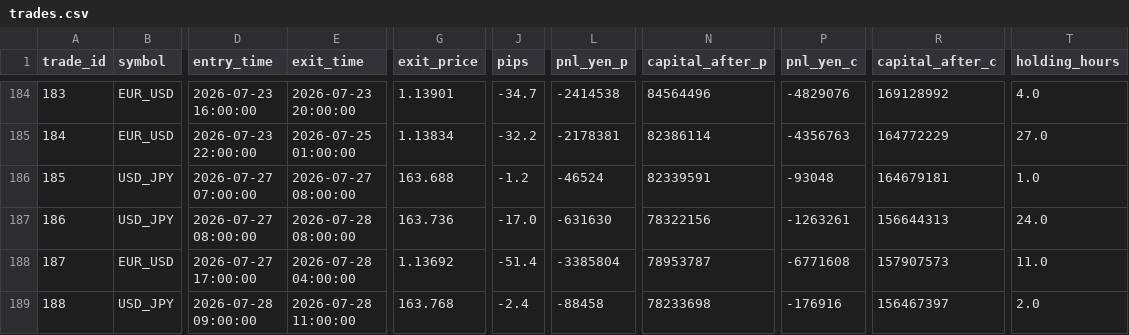
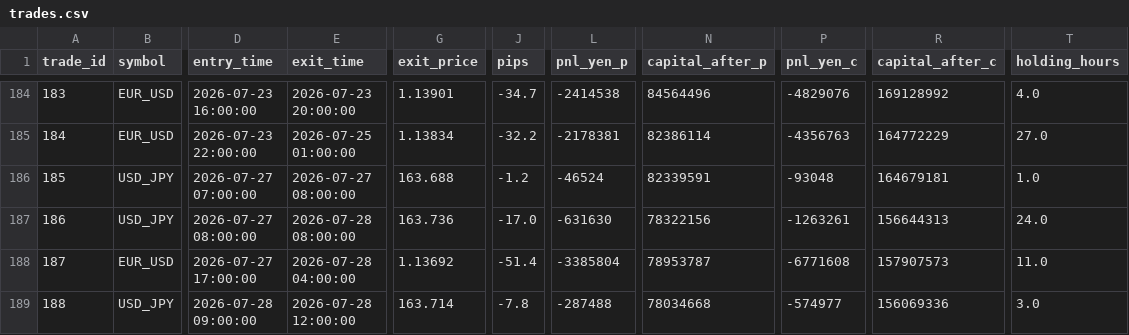
Before and after one commit to PJ-Baibain/pb-trade-log, a CSV file: trades.csv, drawn as a sheet; only a part is shown, gaps mark what is left out; the diff names each change by its address in the sheet, - before the commit and + after, or states it on an @@ line.

Commit message:
trade update 2026-07-28 12:30

```diff
--- a/trades.csv
+++ b/trades.csv
-E189 (exit_time): 2026-07-28 11:00:00
+E189 (exit_time): 2026-07-28 12:00:00
-G189 (exit_price): 163.768
+G189 (exit_price): 163.714
-J189 (pips): -2.4
+J189 (pips): -7.8
-L189 (pnl_yen_p): -88458
+L189 (pnl_yen_p): -287488
-N189 (capital_after_p): 78233698
+N189 (capital_after_p): 78034668
-P189 (pnl_yen_c): -176916
+P189 (pnl_yen_c): -574977
-R189 (capital_after_c): 156467397
+R189 (capital_after_c): 156069336
-T189 (holding_hours): 2.0
+T189 (holding_hours): 3.0
```
Also changed, not shown: equity.csv, 11 other files.
